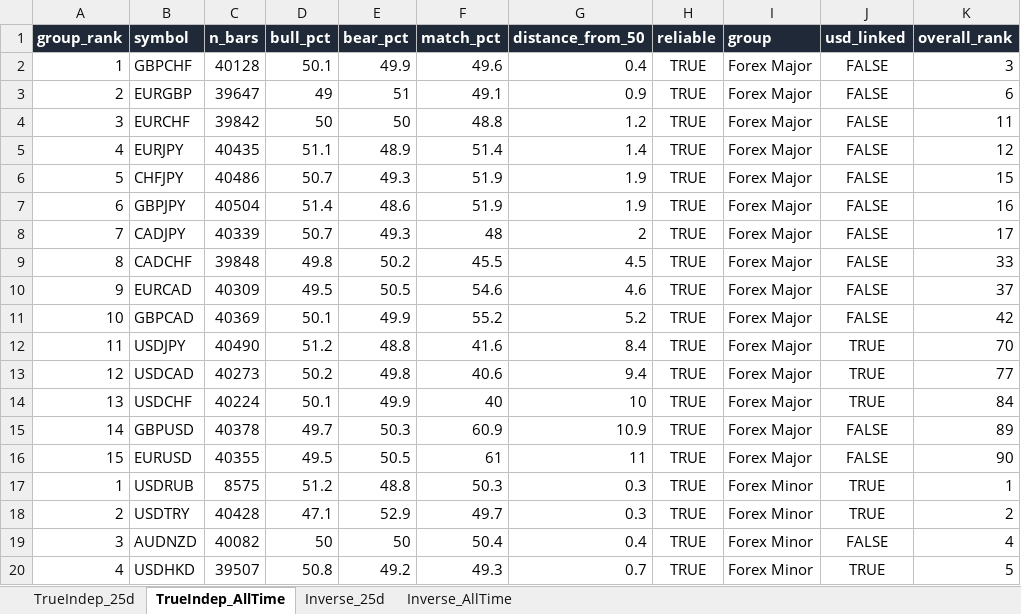
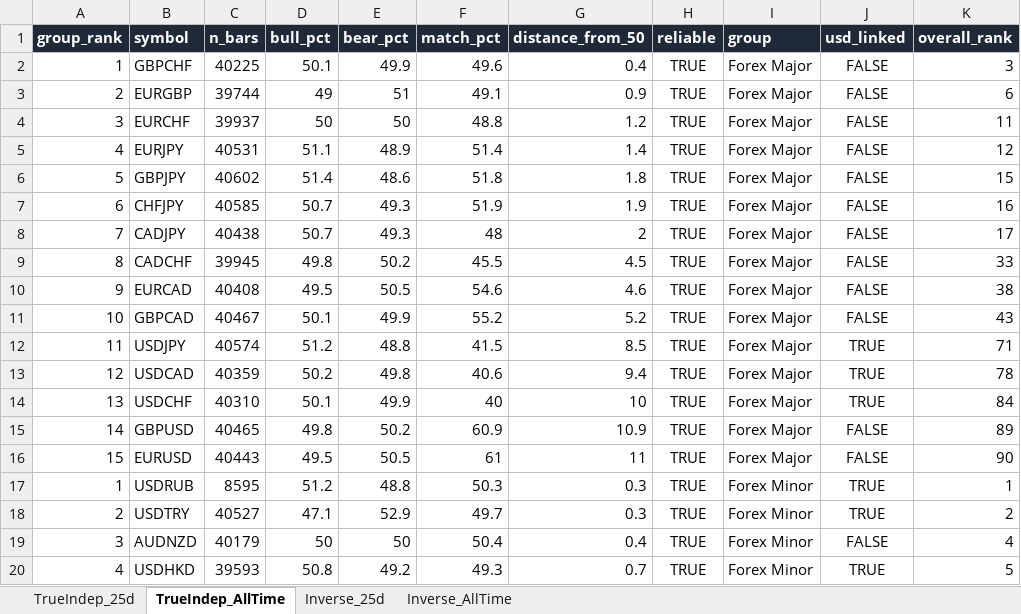
Before and after one commit to Jamesssurfer/Multi_Assets_Correlation, an Excel workbook: output/Multi_Asset_Correlation.xlsx, sheet TrueIndep_AllTime, drawn as a sheet; only a part is shown; values as stored, in another font and other column widths than the file's, no borders; removed rows and columns are numbered as before the commit, all else as after; the diff covers the shown part only; the diff names each change by its address in the sheet, - before the commit and + after, or states it on an @@ line.

```diff
--- a/output/Multi_Asset_Correlation.xlsx (sheet TrueIndep_AllTime)
+++ b/output/Multi_Asset_Correlation.xlsx (sheet TrueIndep_AllTime)
-C2 (n_bars): 40128
+C2 (n_bars): 40225
-C3 (n_bars): 39647
+C3 (n_bars): 39744
-C4 (n_bars): 39842
+C4 (n_bars): 39937
-C5 (n_bars): 40435
+C5 (n_bars): 40531
+row 6: 5 | GBPJPY | 40602 | 51.4 | 48.6 | 51.8 | 1.8 | TRUE | Forex Major | FALSE | 15
-A7 (group_rank): 5
+A7 (group_rank): 6
-C7 (n_bars): 40486
+C7 (n_bars): 40585
-K7 (overall_rank): 15
+K7 (overall_rank): 16
-row 7: 6 | GBPJPY | 40504 | 51.4 | 48.6 | 51.9 | 1.9 | TRUE | Forex Major | FALSE | 16
-C8 (n_bars): 40339
+C8 (n_bars): 40438
-C9 (n_bars): 39848
+C9 (n_bars): 39945
-C10 (n_bars): 40309
+C10 (n_bars): 40408
-K10 (overall_rank): 37
+K10 (overall_rank): 38
-C11 (n_bars): 40369
+C11 (n_bars): 40467
-K11 (overall_rank): 42
+K11 (overall_rank): 43
-C12 (n_bars): 40490
+C12 (n_bars): 40574
-F12 (match_pct): 41.6
+F12 (match_pct): 41.5
-G12 (distance_from_50): 8.4
+G12 (distance_from_50): 8.5
-K12 (overall_rank): 70
+K12 (overall_rank): 71
-C13 (n_bars): 40273
+C13 (n_bars): 40359
-K13 (overall_rank): 77
+K13 (overall_rank): 78
-C14 (n_bars): 40224
+C14 (n_bars): 40310
-C15 (n_bars): 40378
+C15 (n_bars): 40465
-D15 (bull_pct): 49.7
+D15 (bull_pct): 49.8
-E15 (bear_pct): 50.3
+E15 (bear_pct): 50.2
-C16 (n_bars): 40355
+C16 (n_bars): 40443
-C17 (n_bars): 8575
+C17 (n_bars): 8595
-C18 (n_bars): 40428
+C18 (n_bars): 40527
-C19 (n_bars): 40082
+C19 (n_bars): 40179
-C20 (n_bars): 39507
+C20 (n_bars): 39593
```
Also changed, not shown: 3 added rows, 3 removed rows and 127 edited cells elsewhere in this sheet, sheet TrueIndep_25d, sheet Inverse_25d, sheet Inverse_AllTime.
